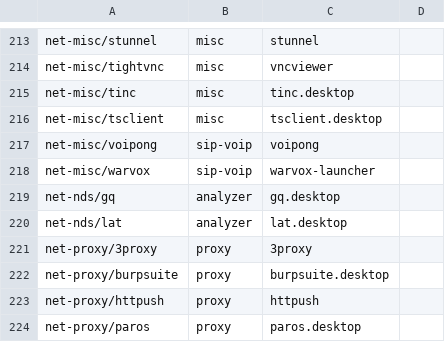
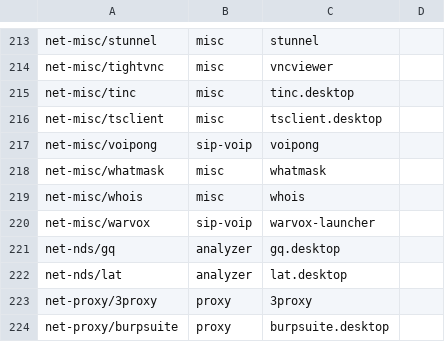
Before and after one commit to svn2github/pentoo, a CSV file: genmenu/trunk/src/share/genmenu/db.csv, drawn as a sheet; only a part is shown, gaps mark what is left out; the shorter side is filled out with more unchanged rows.

Commit message:
genmenu: whatmask,whois added
git-svn-id: http://pentoo.googlecode.com/svn@4896 04556701-5d27-2e10-b29c-201e0903c0fa

```diff
--- a/genmenu/trunk/src/share/genmenu/db.csv
+++ b/genmenu/trunk/src/share/genmenu/db.csv
@@ -217,2 +217,4 @@ net-misc/tsclient,misc,tsclient.desktop
 net-misc/voipong,sip-voip,voipong
+net-misc/whatmask,misc,whatmask
+net-misc/whois,misc,whois
 net-misc/warvox,sip-voip,warvox-launcher
```
